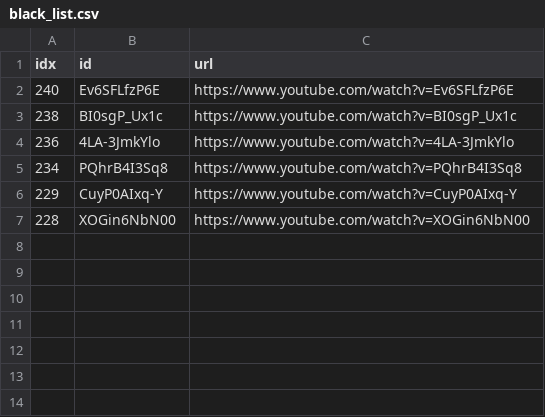
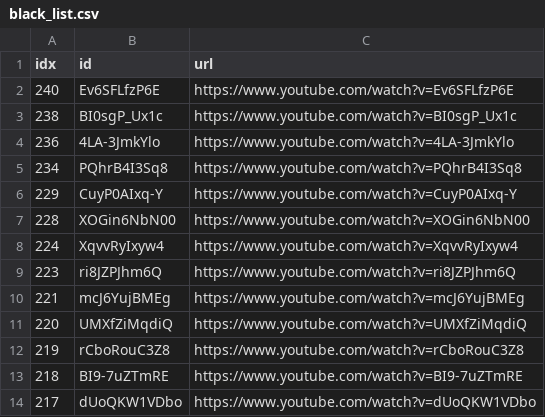
Before and after one commit to sumsjp/Reuters-World-News, a CSV file: src/black_list.csv, drawn as a sheet; the diff names each change by its address in the sheet, - before the commit and + after, or states it on an @@ line.

```diff
--- a/src/black_list.csv
+++ b/src/black_list.csv
+row 8: 224 | XqvvRyIxyw4 | https://www.youtube.com/watch?v=XqvvRyIxyw4
+row 9: 223 | ri8JZPJhm6Q | https://www.youtube.com/watch?v=ri8JZPJhm6Q
+row 10: 221 | mcJ6YujBMEg | https://www.youtube.com/watch?v=mcJ6YujBMEg
+row 11: 220 | UMXfZiMqdiQ | https://www.youtube.com/watch?v=UMXfZiMqdiQ
+row 12: 219 | rCboRouC3Z8 | https://www.youtube.com/watch?v=rCboRouC3Z8
+row 13: 218 | BI9-7uZTmRE | https://www.youtube.com/watch?v=BI9-7uZTmRE
+row 14: 217 | dUoQKW1VDbo | https://www.youtube.com/watch?v=dUoQKW1VDbo
```
Also changed, not shown: src/video_list.csv, 10 other files.
